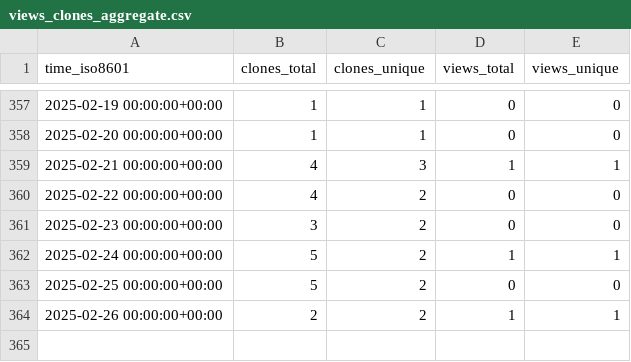
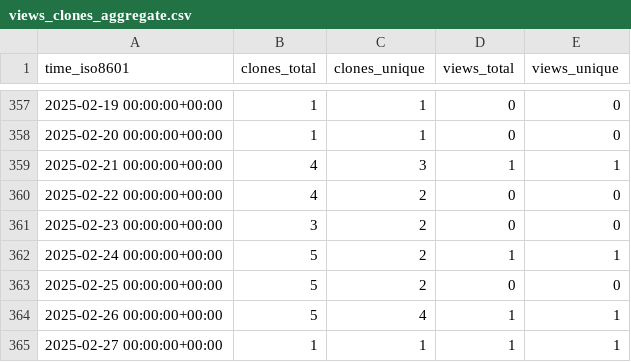
Before and after one commit to stablecaps/demo_terraform_and_serverless, a CSV file: stablecaps/terraform_and_serverless_demo/ghrs-data/views_clones_aggregate.csv, drawn as a sheet; only a part is shown, gaps mark what is left out.

```diff
--- a/stablecaps/terraform_and_serverless_demo/ghrs-data/views_clones_aggregate.csv
+++ b/stablecaps/terraform_and_serverless_demo/ghrs-data/views_clones_aggregate.csv
@@ -363,2 +363,3 @@ time_iso8601,clones_total,clones_unique,views_total,views_unique
 2025-02-25 00:00:00+00:00,5,2,0,0
-2025-02-26 00:00:00+00:00,2,2,1,1
+2025-02-26 00:00:00+00:00,5,4,1,1
+2025-02-27 00:00:00+00:00,1,1,1,1
```
Also changed, not shown: 1 other file.
